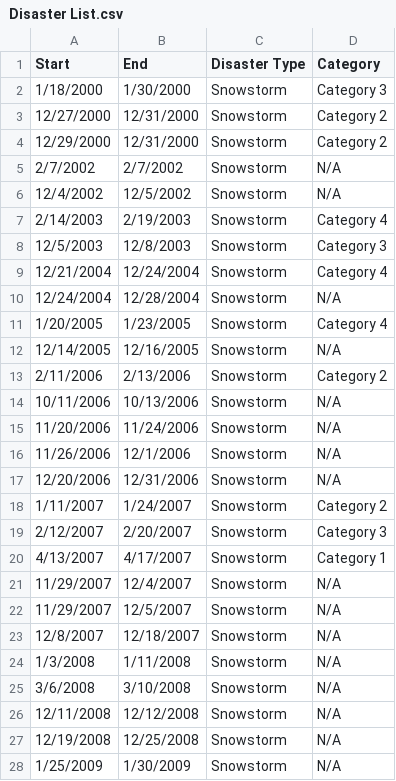
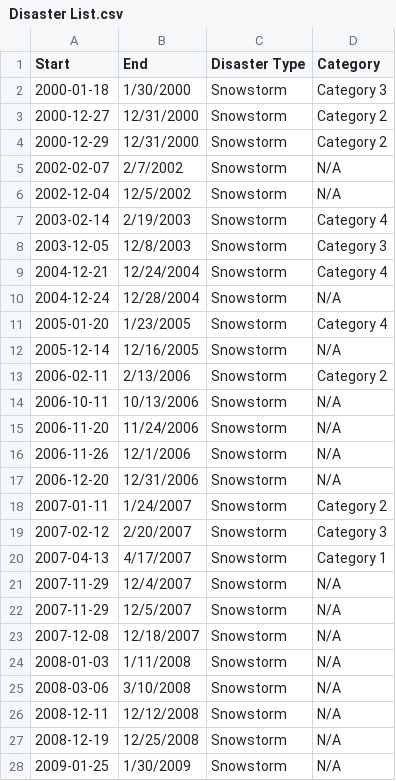
Before and after one commit to zessesni/CMSE202Financial3, a CSV file: Disaster List.csv, drawn as a sheet; only a part is shown; the diff covers the shown part only.

Commit message:
Add files via upload

```diff
--- a/Disaster List.csv
+++ b/Disaster List.csv
@@ -1,28 +1,28 @@
 Start,End,Disaster Type,Category
-1/18/2000,1/30/2000,Snowstorm,Category 3
-12/27/2000,12/31/2000,Snowstorm,Category 2
-12/29/2000,12/31/2000,Snowstorm,Category 2
-2/7/2002,2/7/2002,Snowstorm,N/A
-12/4/2002,12/5/2002,Snowstorm,N/A
-2/14/2003,2/19/2003,Snowstorm,Category 4
-12/5/2003,12/8/2003,Snowstorm,Category 3
-12/21/2004,12/24/2004,Snowstorm,Category 4
-12/24/2004,12/28/2004,Snowstorm,N/A
-1/20/2005,1/23/2005,Snowstorm,Category 4
-12/14/2005,12/16/2005,Snowstorm,N/A
-2/11/2006,2/13/2006,Snowstorm,Category 2
-10/11/2006,10/13/2006,Snowstorm,N/A
-11/20/2006,11/24/2006,Snowstorm,N/A
-11/26/2006,12/1/2006,Snowstorm,N/A
-12/20/2006,12/31/2006,Snowstorm,N/A
-1/11/2007,1/24/2007,Snowstorm,Category 2
-2/12/2007,2/20/2007,Snowstorm,Category 3
-4/13/2007,4/17/2007,Snowstorm,Category 1
-11/29/2007,12/4/2007,Snowstorm,N/A
-11/29/2007,12/5/2007,Snowstorm,N/A
-12/8/2007,12/18/2007,Snowstorm,N/A
-1/3/2008,1/11/2008,Snowstorm,N/A
-3/6/2008,3/10/2008,Snowstorm,N/A
-12/11/2008,12/12/2008,Snowstorm,N/A
-12/19/2008,12/25/2008,Snowstorm,N/A
-1/25/2009,1/30/2009,Snowstorm,N/A
+2000-01-18,1/30/2000,Snowstorm,Category 3
+2000-12-27,12/31/2000,Snowstorm,Category 2
+2000-12-29,12/31/2000,Snowstorm,Category 2
+2002-02-07,2/7/2002,Snowstorm,N/A
+2002-12-04,12/5/2002,Snowstorm,N/A
+2003-02-14,2/19/2003,Snowstorm,Category 4
+2003-12-05,12/8/2003,Snowstorm,Category 3
+2004-12-21,12/24/2004,Snowstorm,Category 4
+2004-12-24,12/28/2004,Snowstorm,N/A
+2005-01-20,1/23/2005,Snowstorm,Category 4
+2005-12-14,12/16/2005,Snowstorm,N/A
+2006-02-11,2/13/2006,Snowstorm,Category 2
+2006-10-11,10/13/2006,Snowstorm,N/A
+2006-11-20,11/24/2006,Snowstorm,N/A
+2006-11-26,12/1/2006,Snowstorm,N/A
+2006-12-20,12/31/2006,Snowstorm,N/A
+2007-01-11,1/24/2007,Snowstorm,Category 2
+2007-02-12,2/20/2007,Snowstorm,Category 3
+2007-04-13,4/17/2007,Snowstorm,Category 1
+2007-11-29,12/4/2007,Snowstorm,N/A
+2007-11-29,12/5/2007,Snowstorm,N/A
+2007-12-08,12/18/2007,Snowstorm,N/A
+2008-01-03,1/11/2008,Snowstorm,N/A
+2008-03-06,3/10/2008,Snowstorm,N/A
+2008-12-11,12/12/2008,Snowstorm,N/A
+2008-12-19,12/25/2008,Snowstorm,N/A
+2009-01-25,1/30/2009,Snowstorm,N/A
```
Also changed, not shown: 132 edited cells elsewhere in this file.
